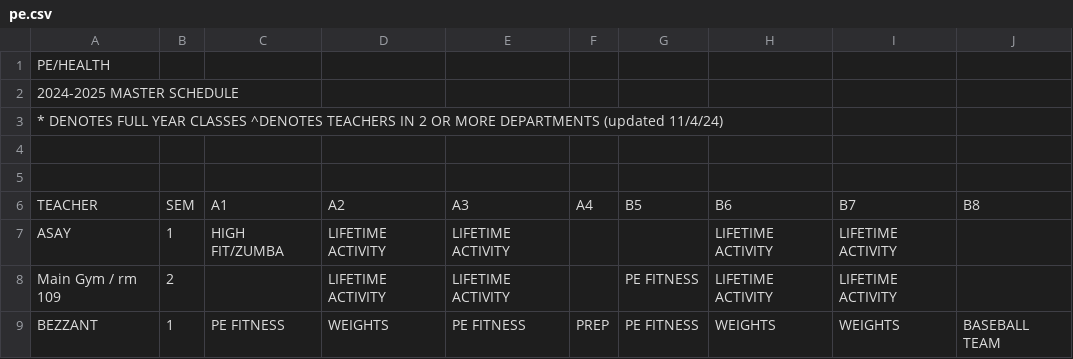
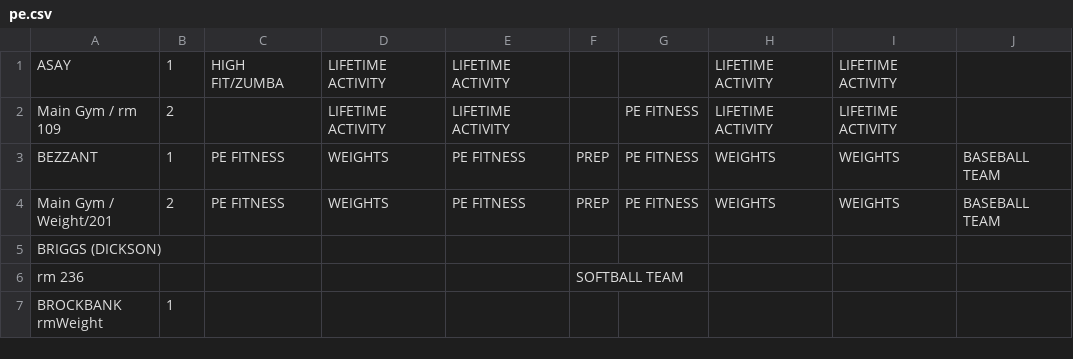
Before and after one commit to leerobertw/MasterSchedule, a CSV file: inputs/pe.csv, drawn as a sheet; only a part is shown; the shorter side is filled out with more unchanged rows; the diff names each change by its address in the sheet, - before the commit and + after, or states it on an @@ line.

```diff
--- a/inputs/pe.csv
+++ b/inputs/pe.csv
-row 1: PE/HEALTH
-row 2: 2024-2025 MASTER SCHEDULE
-row 3: * DENOTES FULL YEAR CLASSES ^DENOTES TEACHERS IN 2 OR MORE DEPARTMENTS (updated 11/4/24)
-row 4: (empty)
-row 5: (empty)
-row 6: TEACHER | SEM | A1 | A2 | A3 | A4 | B5 | B6 | B7 | B8
```
Also changed, not shown: inputs/cte.csv, inputs/eng.csv, 11 other files.
